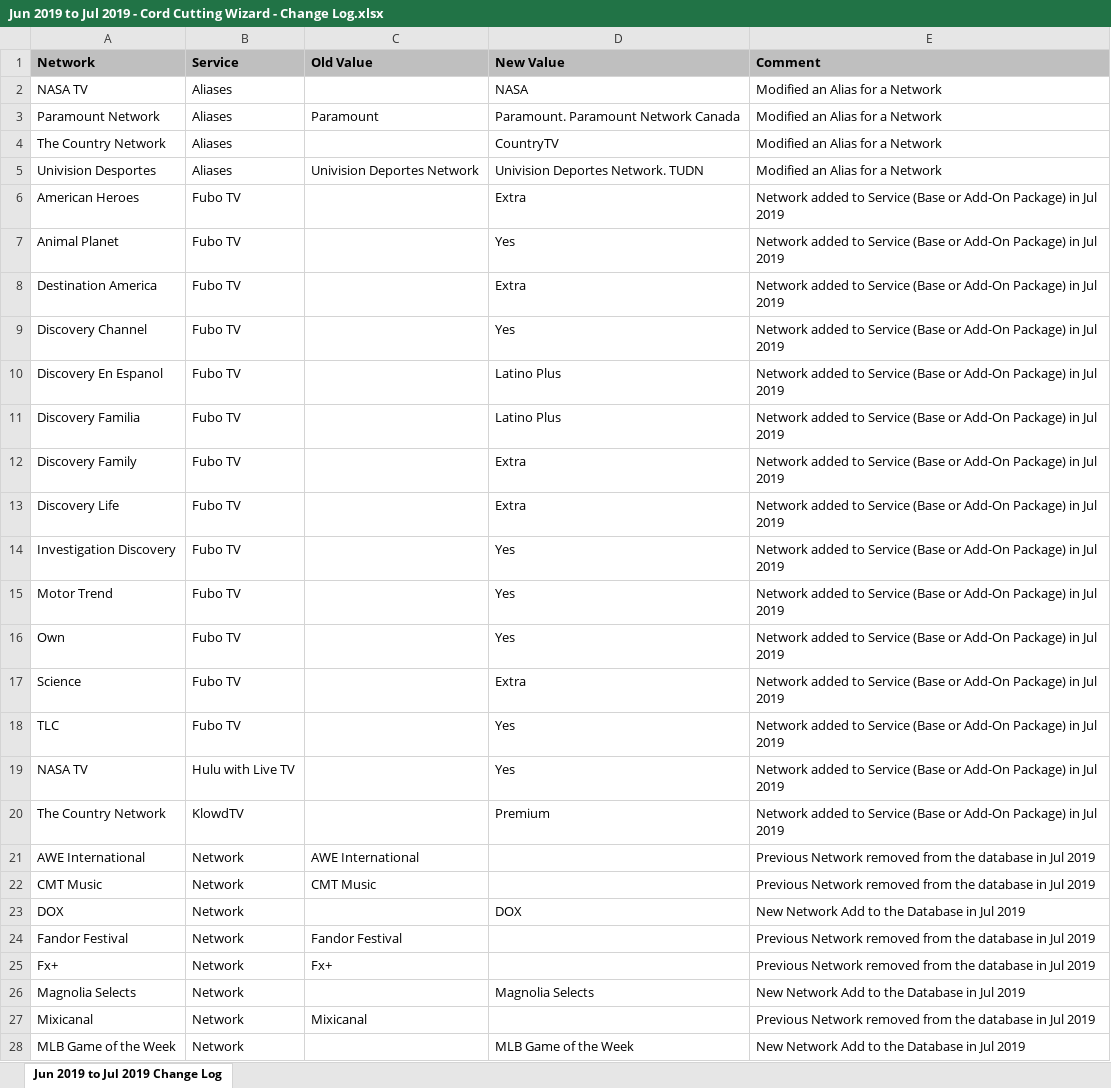
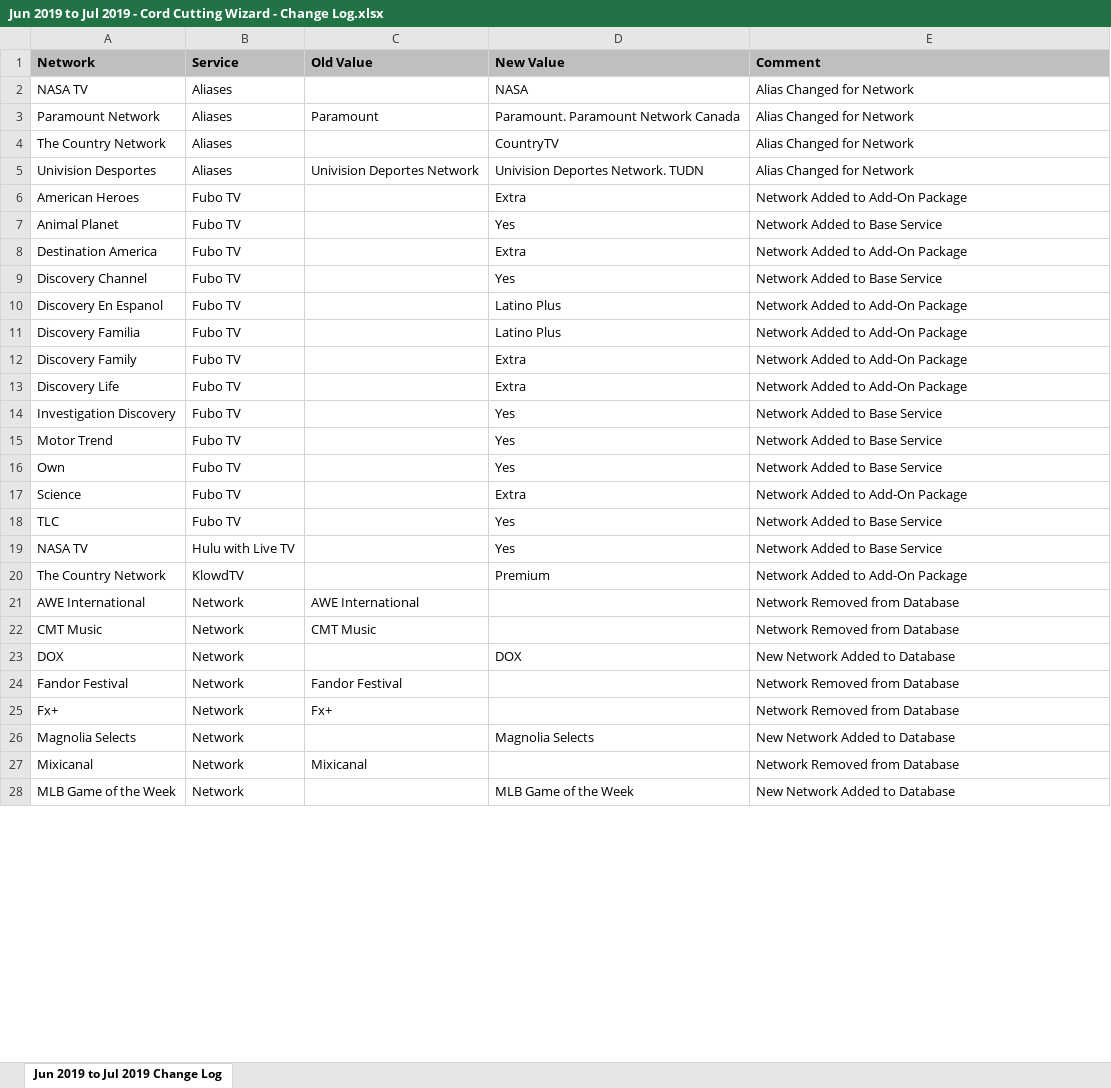
Before and after one commit to wjhladik/wjhladik.github.io, an Excel workbook: Jun 2019 to Jul 2019 - Cord Cutting Wizard - Change Log.xlsx, sheet Jun 2019 to Jul 2019 Change Log, drawn as a sheet; only a part is shown; values as stored, in another font and other column widths than the file's, no borders; the diff covers the shown part only; the diff names each change by its address in the sheet, - before the commit and + after, or states it on an @@ line.

```diff
--- a/Jun 2019 to Jul 2019 - Cord Cutting Wizard - Change Log.xlsx (sheet Jun 2019 to Jul 2019 Change Log)
+++ b/Jun 2019 to Jul 2019 - Cord Cutting Wizard - Change Log.xlsx (sheet Jun 2019 to Jul 2019 Change Log)
-E2:E5 (Comment): Modified an Alias for a Network
+E2:E5 (Comment): Alias Changed for Network
-E6 (Comment): Network added to Service (Base or Add-On Package) in Jul 2019
+E6 (Comment): Network Added to Add-On Package
-E7 (Comment): Network added to Service (Base or Add-On Package) in Jul 2019
+E7 (Comment): Network Added to Base Service
-E8 (Comment): Network added to Service (Base or Add-On Package) in Jul 2019
+E8 (Comment): Network Added to Add-On Package
-E9 (Comment): Network added to Service (Base or Add-On Package) in Jul 2019
+E9 (Comment): Network Added to Base Service
-E10:E13 (Comment): Network added to Service (Base or Add-On Package) in Jul 2019
+E10:E13 (Comment): Network Added to Add-On Package
-E14:E16 (Comment): Network added to Service (Base or Add-On Package) in Jul 2019
+E14:E16 (Comment): Network Added to Base Service
-E17 (Comment): Network added to Service (Base or Add-On Package) in Jul 2019
+E17 (Comment): Network Added to Add-On Package
-E18:E19 (Comment): Network added to Service (Base or Add-On Package) in Jul 2019
+E18:E19 (Comment): Network Added to Base Service
-E20 (Comment): Network added to Service (Base or Add-On Package) in Jul 2019
+E20 (Comment): Network Added to Add-On Package
-E21:E22 (Comment): Previous Network removed from the database in Jul 2019
+E21:E22 (Comment): Network Removed from Database
-E23 (Comment): New Network Add to the Database in Jul 2019
+E23 (Comment): New Network Added to Database
-E24:E25 (Comment): Previous Network removed from the database in Jul 2019
+E24:E25 (Comment): Network Removed from Database
-E26 (Comment): New Network Add to the Database in Jul 2019
+E26 (Comment): New Network Added to Database
-E27 (Comment): Previous Network removed from the database in Jul 2019
+E27 (Comment): Network Removed from Database
-E28 (Comment): New Network Add to the Database in Jul 2019
+E28 (Comment): New Network Added to Database
```
Also changed, not shown: 14 edited cells elsewhere in this sheet, Apr 2019 to May 2019 - Cord Cutting Wizard - Change Log.xlsx, Aug 2019 to Sep 2019 - Cord Cutting Wizard - Change Log.xlsx, 13 other files.
